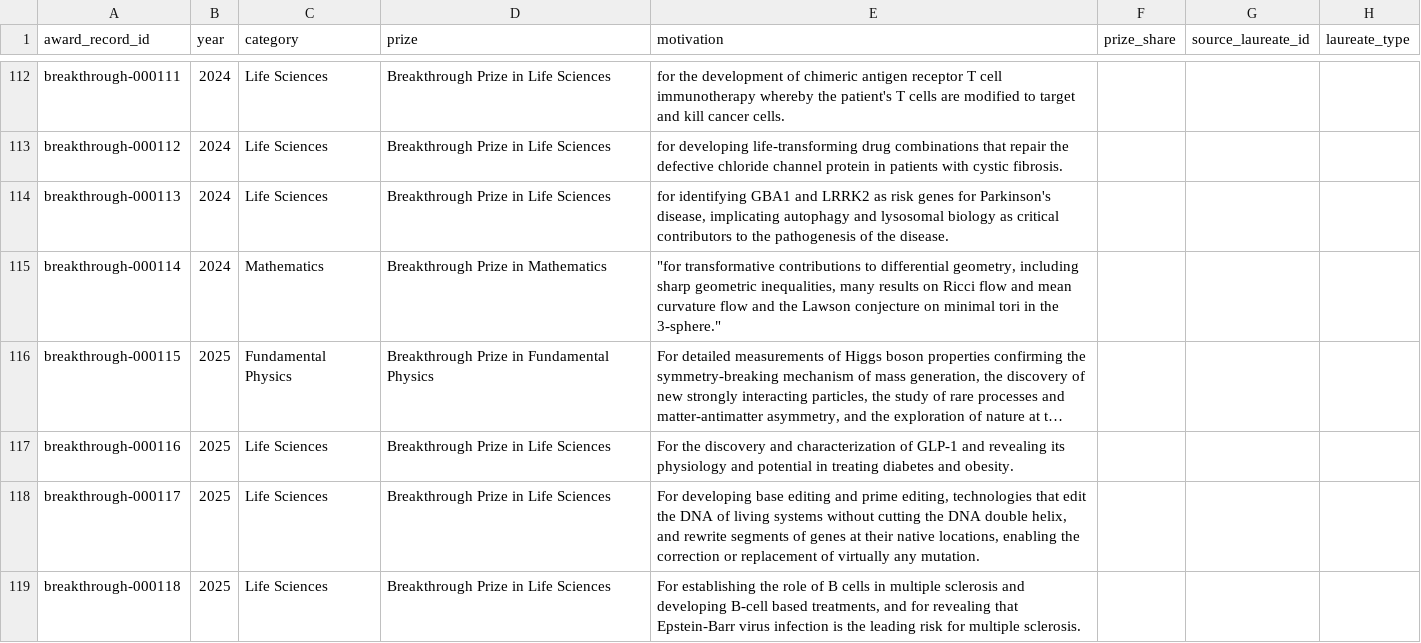
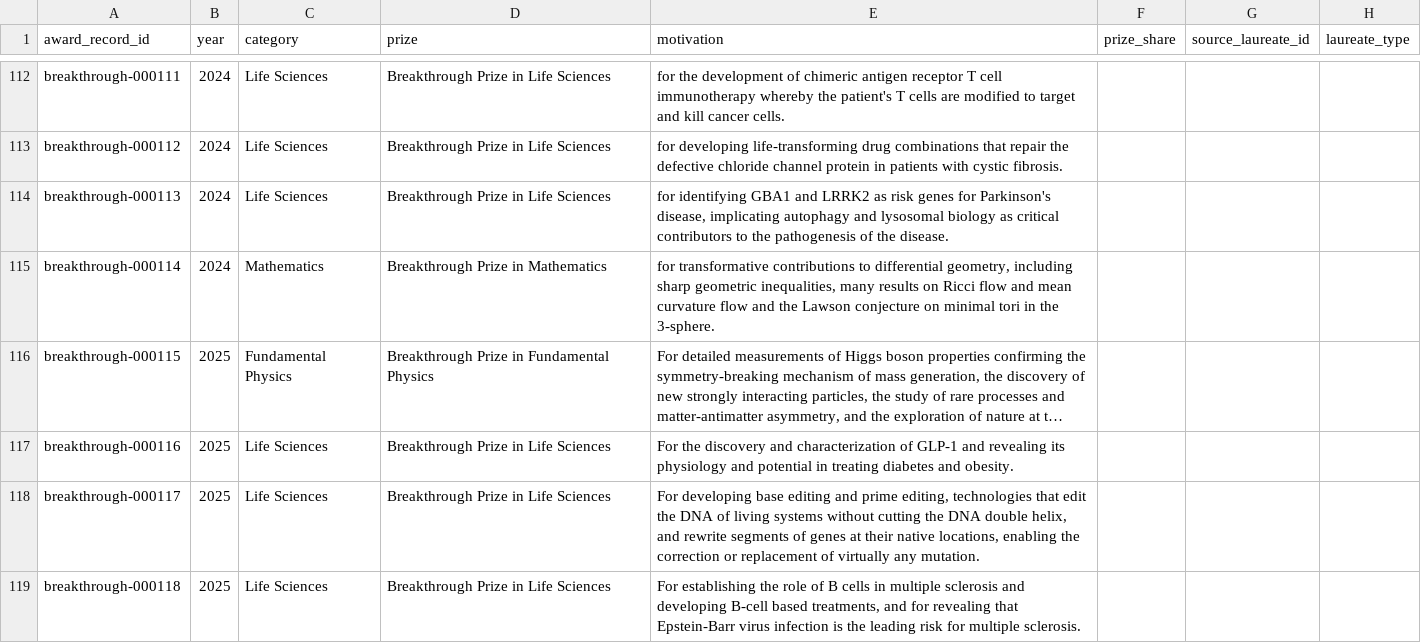
Before and after one commit to antb123/prizeatlas, a CSV file: datasets/breakthrough.csv, drawn as a sheet; only a part is shown, gaps mark what is left out; long unchanged cells end in …; the diff covers the shown part only; the diff names each change by its address in the sheet, - before the commit and + after, or states it on an @@ line.

```diff
--- a/datasets/breakthrough.csv
+++ b/datasets/breakthrough.csv
-E115 (motivation): "for transformative contributions to differential geometry, including sharp geometric inequalities, many results on Ricci flow and mean curvature flow and the Lawson conjecture on minimal tori in the 3-sphere."
+E115 (motivation): for transformative contributions to differential geometry, including sharp geometric inequalities, many results on Ricci flow and mean curvature flow and the Lawson conjecture on minimal tori in the 3-sphere.
```
Also changed, not shown: 18 edited cells elsewhere in this file, datasets/turing_award.csv, 2 other files.
